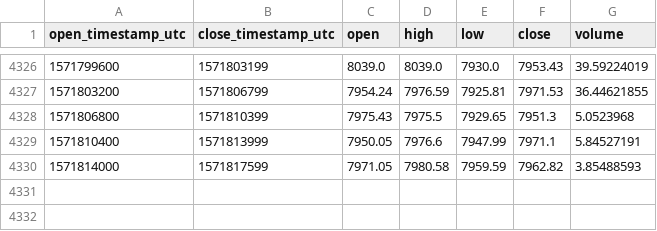
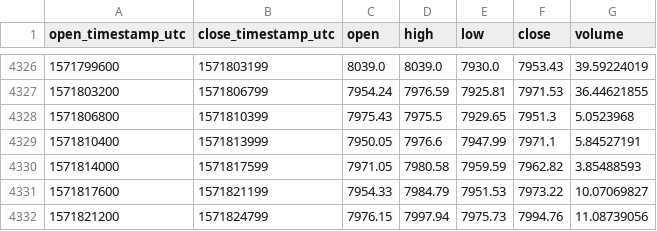
Before and after one commit to cryptobigbro/coinbasepro-BTC-USDC, a CSV file: coinbasepro-BTC-USDC-1h.csv, drawn as a sheet; only a part is shown, gaps mark what is left out; the diff names each change by its address in the sheet, - before the commit and + after, or states it on an @@ line.

Commit message:
Update OHLCV data.

```diff
--- a/coinbasepro-BTC-USDC-1h.csv
+++ b/coinbasepro-BTC-USDC-1h.csv
+row 4331: 1571817600 | 1571821199 | 7954.33 | 7984.79 | 7951.53 | 7973.22 | 10.07069827
+row 4332: 1571821200 | 1571824799 | 7976.15 | 7997.94 | 7975.73 | 7994.76 | 11.08739056
```
